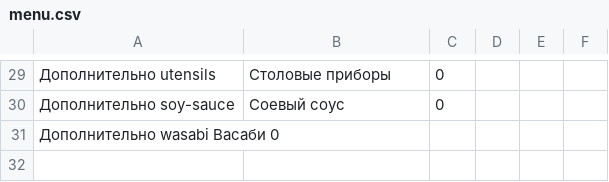
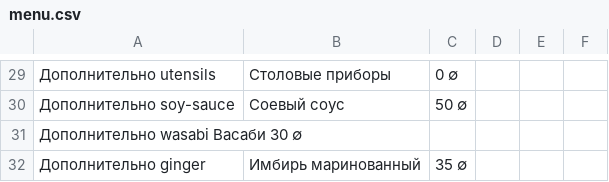
Before and after one commit to agvantibo-again/bobot, a CSV file: menu.csv, drawn as a sheet; only a part is shown, gaps mark what is left out; the diff covers the shown part only.

```diff
--- a/menu.csv
+++ b/menu.csv
@@ -29,3 +29,4 @@
-Дополнительно utensils |Столовые приборы| 0
-Дополнительно soy-sauce |Cоевый соус| 0
-Дополнительно wasabi Васаби 0
+Дополнительно utensils |Столовые приборы| 0 ∅
+Дополнительно soy-sauce |Cоевый соус| 50 ∅
+Дополнительно wasabi Васаби 30 ∅
+Дополнительно ginger |Имбирь маринованный| 35 ∅
```
Also changed, not shown: 4 added rows, 4 removed rows and 24 edited cells elsewhere in this file, 2 other files.
